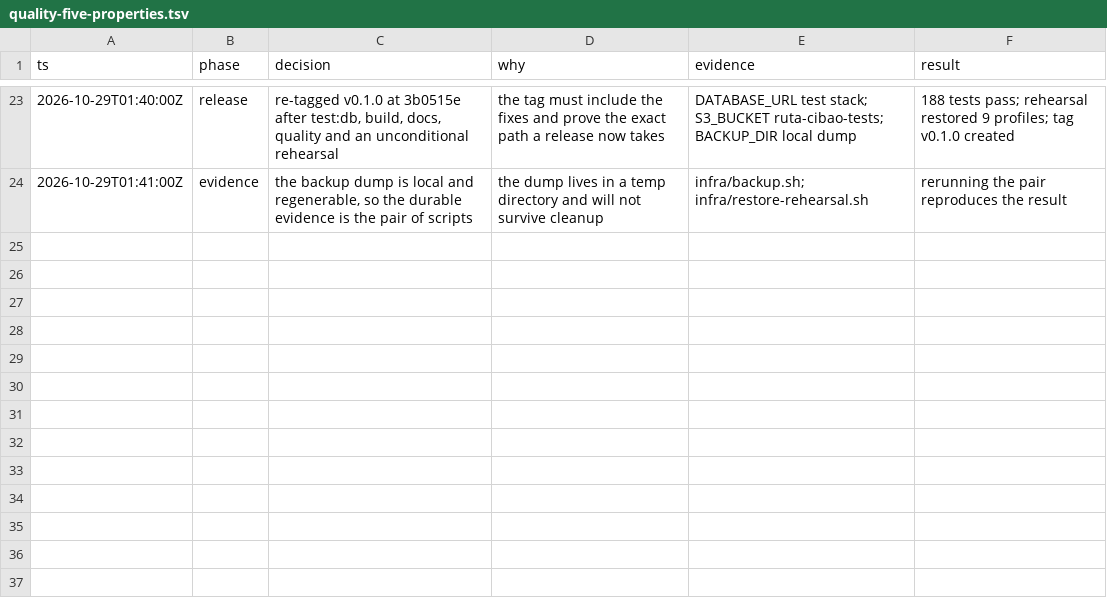
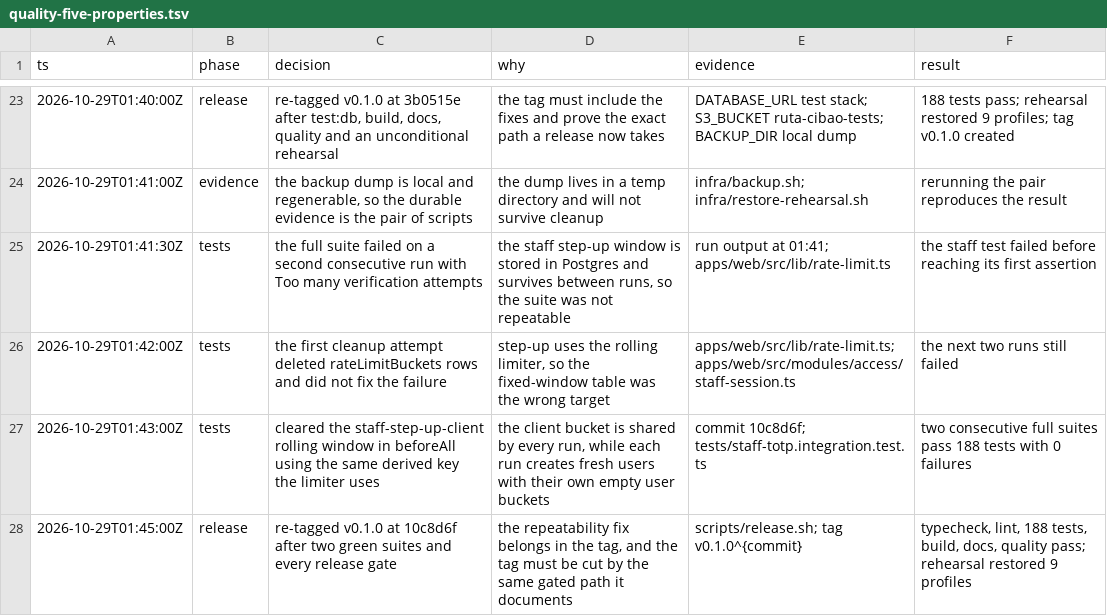
Before and after one commit to imbrahiam/ruta-cibao, a TSV file: .audit/quality-five-properties.tsv, drawn as a sheet; only a part is shown, gaps mark what is left out; the diff names each change by its address in the sheet, - before the commit and + after, or states it on an @@ line.

Commit message:
docs: record the repeatability fix and the final tag

```diff
--- a/.audit/quality-five-properties.tsv
+++ b/.audit/quality-five-properties.tsv
+row 25: 2026-10-29T01:41:30Z | tests | the full suite failed on a second consecutive run with Too many verification attempts | the staff step-up window is stored in Postgres and survives between runs, so the suite was not repeatable | run output at 01:41; apps/web/src/lib/rate-limit.ts | the staff test failed before reaching its first assertion
+row 26: 2026-10-29T01:42:00Z | tests | the first cleanup attempt deleted rateLimitBuckets rows and did not fix the failure | step-up uses the rolling limiter, so the fixed-window table was the wrong target | apps/web/src/lib/rate-limit.ts; apps/web/src/modules/access/staff-session.ts | the next two runs still failed
+row 27: 2026-10-29T01:43:00Z | tests | cleared the staff-step-up-client rolling window in beforeAll using the same derived key the limiter uses | the client bucket is shared by every run, while each run creates fresh users with their own empty user buckets | commit 10c8d6f; tests/staff-totp.integration.test.ts | two consecutive full suites pass 188 tests with 0 failures
+row 28: 2026-10-29T01:45:00Z | release | re-tagged v0.1.0 at 10c8d6f after two green suites and every release gate | the repeatability fix belongs in the tag, and the tag must be cut by the same gated path it documents | scripts/release.sh; tag v0.1.0^{commit} | typecheck, lint, 188 tests, build, docs, quality pass; rehearsal restored 9 profiles
```
